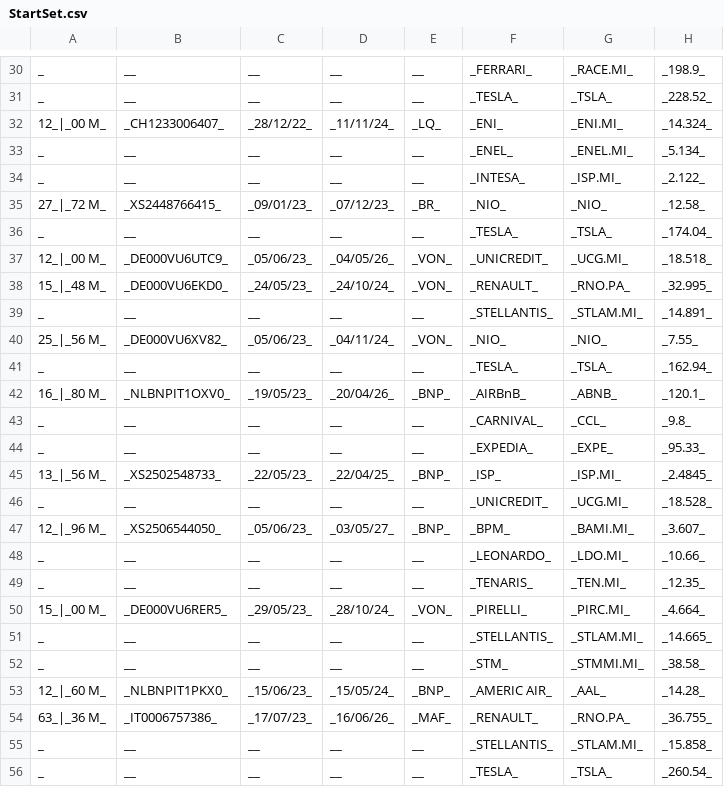
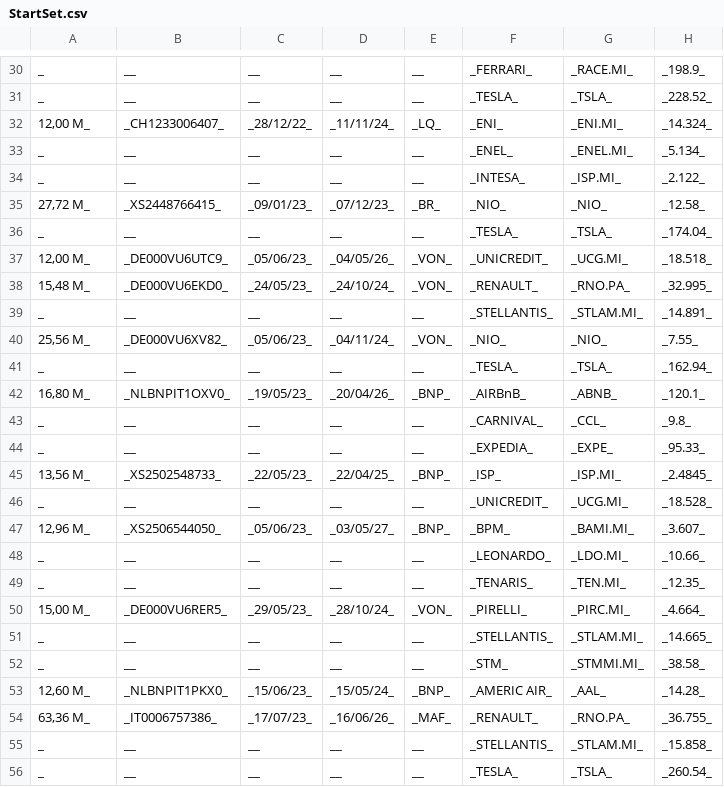
Before and after one commit to darioespositogith/certificatipergianni, a CSV file: assets/StartSet.csv, drawn as a sheet; only a part is shown, gaps mark what is left out; the diff covers the shown part only; the diff names each change by its address in the sheet, - before the commit and + after, or states it on an @@ line.

```diff
--- a/assets/StartSet.csv
+++ b/assets/StartSet.csv
-A32: 12_|_00 M_
+A32: 12,00 M_
-A35: 27_|_72 M_
+A35: 27,72 M_
-A37: 12_|_00 M_
+A37: 12,00 M_
-A38: 15_|_48 M_
+A38: 15,48 M_
-A40: 25_|_56 M_
+A40: 25,56 M_
-A42: 16_|_80 M_
+A42: 16,80 M_
-A45: 13_|_56 M_
+A45: 13,56 M_
-A47: 12_|_96 M_
+A47: 12,96 M_
-A50: 15_|_00 M_
+A50: 15,00 M_
-A53: 12_|_60 M_
+A53: 12,60 M_
-A54: 63_|_36 M_
+A54: 63,36 M_
```
Also changed, not shown: 11 edited cells elsewhere in this file.
